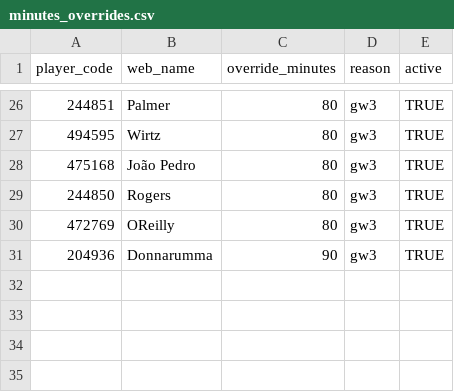
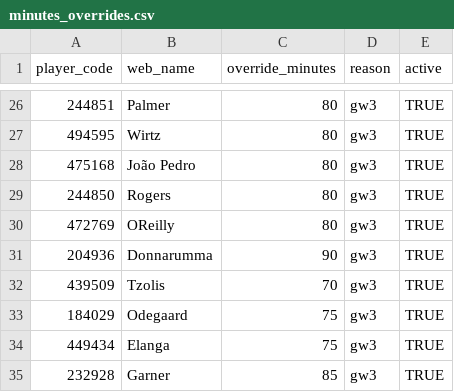
Before and after one commit to maxwell-petitjean/fpl_26, a CSV file: data/manual/minutes_overrides.csv, drawn as a sheet; only a part is shown, gaps mark what is left out; the diff names each change by its address in the sheet, - before the commit and + after, or states it on an @@ line.

Commit message:
Update minutes_overrides.csv

```diff
--- a/data/manual/minutes_overrides.csv
+++ b/data/manual/minutes_overrides.csv
+row 32: 439509 | Tzolis | 70 | gw3 | TRUE
+row 33: 184029 | Odegaard | 75 | gw3 | TRUE
+row 34: 449434 | Elanga | 75 | gw3 | TRUE
+row 35: 232928 | Garner | 85 | gw3 | TRUE
```
